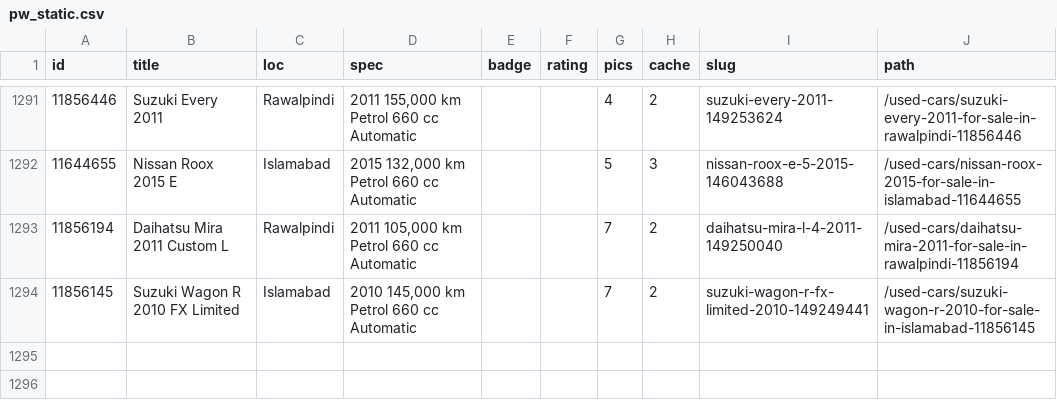
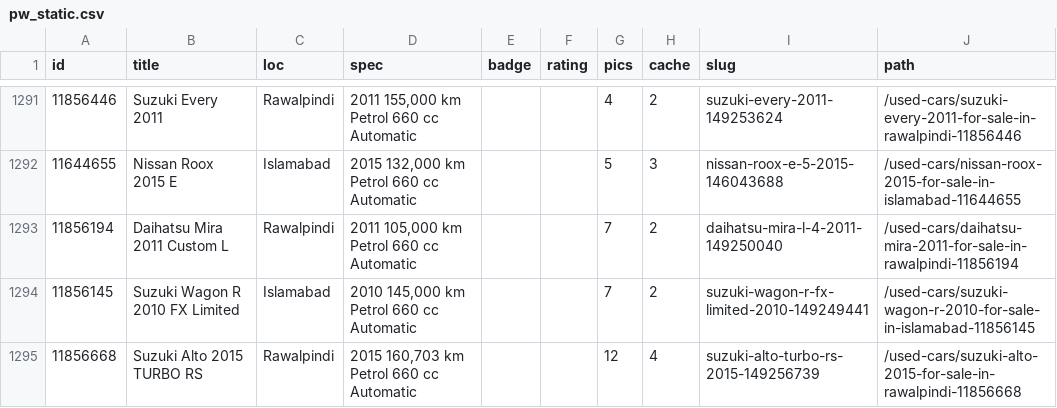
Before and after one commit to KodwareDotNet/UsedItemsScrapper, a CSV file: kei-tracker/state/pw_static.csv, drawn as a sheet; only a part is shown, gaps mark what is left out.

```diff
--- a/kei-tracker/state/pw_static.csv
+++ b/kei-tracker/state/pw_static.csv
@@ -1294 +1294,2 @@ id,title,loc,spec,badge,rating,pics,cache,slug,path
 11856145,Suzuki Wagon R 2010 FX Limited,Islamabad,"2010 145,000 km Petrol 660 cc Automatic",,,7,2,suzuki-wagon-r-fx-limited-2010-149249441,/used-cars/suzuki-wagon-r-2010-for-sale-in-islamabad-11856145
+11856668,Suzuki Alto 2015 TURBO RS,Rawalpindi,"2015 160,703 km Petrol 660 cc Automatic",,,12,4,suzuki-alto-turbo-rs-2015-149256739,/used-cars/suzuki-alto-2015-for-sale-in-rawalpindi-11856668
```
Also changed, not shown: kei-tracker/state/combined3.csv, kei-tracker/state/snapshot.csv, 8 other files.
